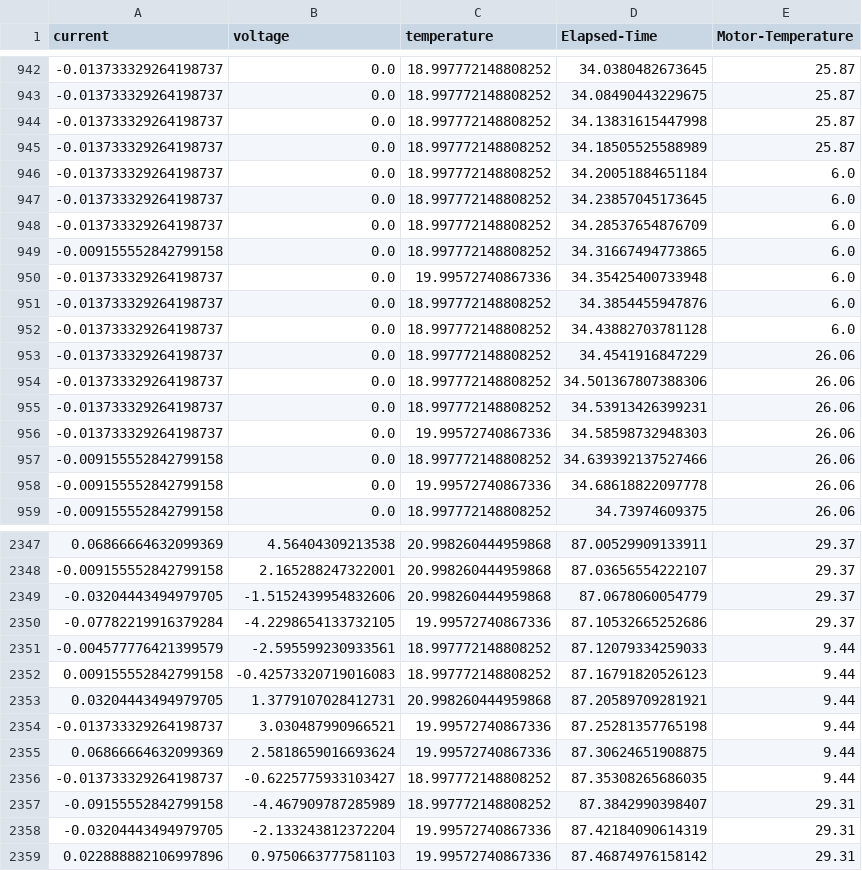
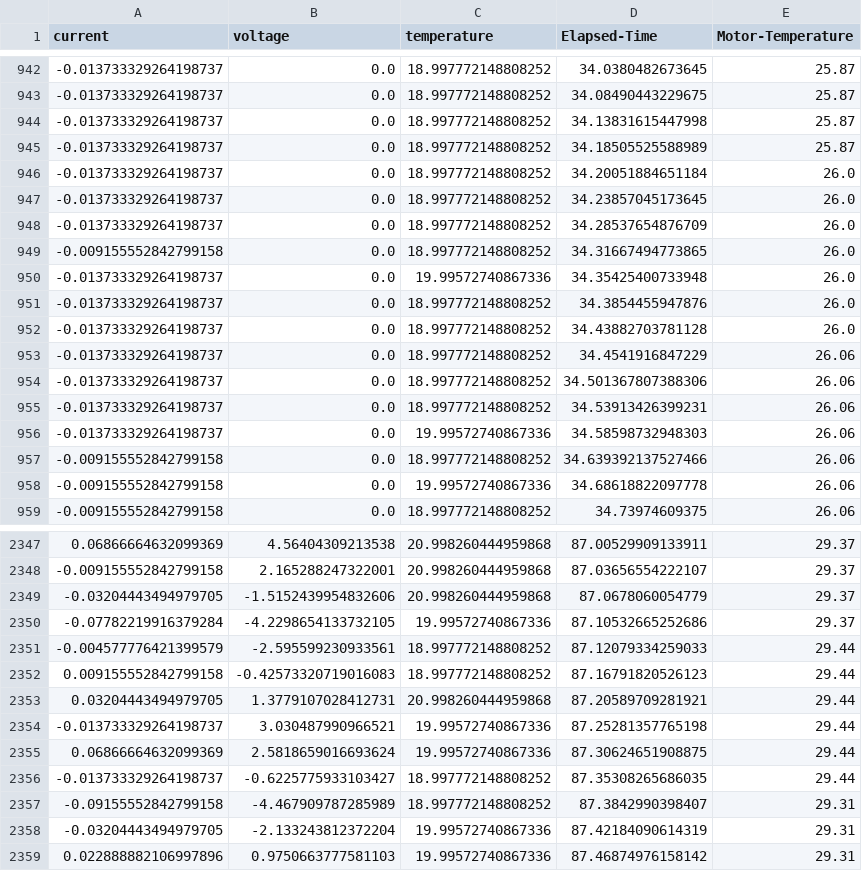
Before and after one commit to TMYO98/ability-hand-api, a CSV file: python/DataForTraining/AI_Data_Test3.csv, drawn as a sheet; only a part is shown, gaps mark what is left out; the diff covers the shown part only.

```diff
--- a/python/DataForTraining/AI_Data_Test3.csv
+++ b/python/DataForTraining/AI_Data_Test3.csv
@@ -945,9 +945,9 @@ current,voltage,temperature,Elapsed-Time,Motor-Temperature
 -0.013733329264198737,0.0,18.997772148808252,34.18505525588989,25.87
--0.013733329264198737,0.0,18.997772148808252,34.20051884651184,6.0
--0.013733329264198737,0.0,18.997772148808252,34.23857045173645,6.0
--0.013733329264198737,0.0,18.997772148808252,34.28537654876709,6.0
--0.009155552842799158,0.0,18.997772148808252,34.31667494773865,6.0
--0.013733329264198737,0.0,19.99572740867336,34.35425400733948,6.0
--0.013733329264198737,0.0,18.997772148808252,34.3854455947876,6.0
--0.013733329264198737,0.0,18.997772148808252,34.43882703781128,6.0
+-0.013733329264198737,0.0,18.997772148808252,34.20051884651184,26.0
+-0.013733329264198737,0.0,18.997772148808252,34.23857045173645,26.0
+-0.013733329264198737,0.0,18.997772148808252,34.28537654876709,26.0
+-0.009155552842799158,0.0,18.997772148808252,34.31667494773865,26.0
+-0.013733329264198737,0.0,19.99572740867336,34.35425400733948,26.0
+-0.013733329264198737,0.0,18.997772148808252,34.3854455947876,26.0
+-0.013733329264198737,0.0,18.997772148808252,34.43882703781128,26.0
 -0.013733329264198737,0.0,18.997772148808252,34.4541916847229,26.06
@@ -2350,8 +2350,8 @@ current,voltage,temperature,Elapsed-Time,Motor-Temperature
 -0.07782219916379284,-4.2298654133732105,19.99572740867336,87.10532665252686,29.37
--0.004577776421399579,-2.595599230933561,18.997772148808252,87.12079334259033,9.44
-0.009155552842799158,-0.42573320719016083,18.997772148808252,87.16791820526123,9.44
-0.03204443494979705,1.3779107028412731,20.998260444959868,87.20589709281921,9.44
--0.013733329264198737,3.030487990966521,19.99572740867336,87.25281357765198,9.44
-0.06866664632099369,2.5818659016693624,19.99572740867336,87.30624651908875,9.44
--0.013733329264198737,-0.6225775933103427,18.997772148808252,87.35308265686035,9.44
+-0.004577776421399579,-2.595599230933561,18.997772148808252,87.12079334259033,29.44
+0.009155552842799158,-0.42573320719016083,18.997772148808252,87.16791820526123,29.44
+0.03204443494979705,1.3779107028412731,20.998260444959868,87.20589709281921,29.44
+-0.013733329264198737,3.030487990966521,19.99572740867336,87.25281357765198,29.44
+0.06866664632099369,2.5818659016693624,19.99572740867336,87.30624651908875,29.44
+-0.013733329264198737,-0.6225775933103427,18.997772148808252,87.35308265686035,29.44
 -0.09155552842799158,-4.467909787285989,18.997772148808252,87.3842990398407,29.31
```
Also changed, not shown: 16 edited cells elsewhere in this file, python/DataForTraining/AI_Data_Test1.csv, python/DataForTraining/AI_Data_Test4.csv, 3 other files.
